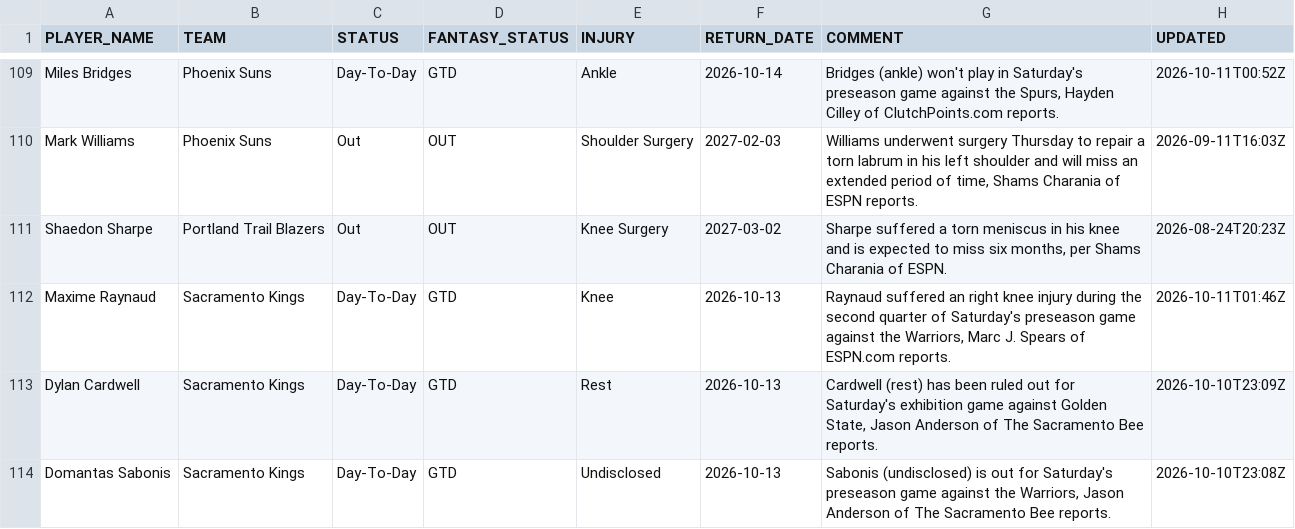
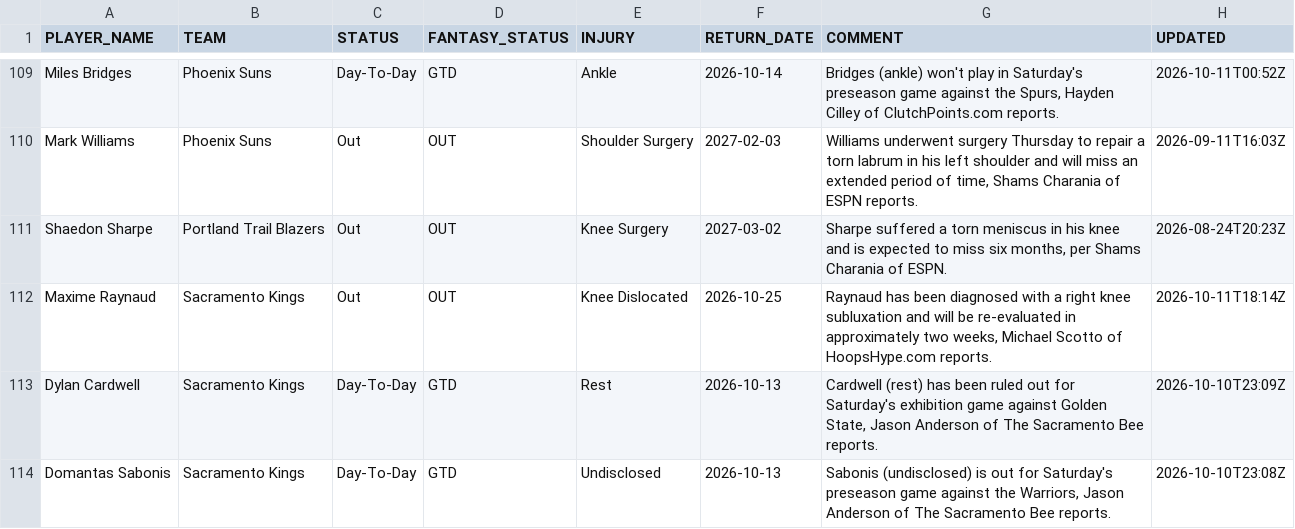
Before and after one commit to RoiGreen/dagger, a CSV file: nba_2026_27/injuries.csv, drawn as a sheet; only a part is shown, gaps mark what is left out.

```diff
--- a/nba_2026_27/injuries.csv
+++ b/nba_2026_27/injuries.csv
@@ -111,3 +111,3 @@ Mark Williams,Phoenix Suns,Out,OUT,Shoulder Surgery,2027-02-03,"Williams underwe
 Shaedon Sharpe,Portland Trail Blazers,Out,OUT,Knee Surgery,2027-03-02,"Sharpe suffered a torn meniscus in his knee and is expected to miss six months, per Shams Charania of ESPN.",2026-08-24T20:23Z
-Maxime Raynaud,Sacramento Kings,Day-To-Day,GTD,Knee,2026-10-13,"Raynaud suffered an right knee injury during the second quarter of Saturday's preseason game against the Warriors, Marc J. Spears of ESPN.com reports.",2026-10-11T01:46Z
+Maxime Raynaud,Sacramento Kings,Out,OUT,Knee Dislocated,2026-10-25,"Raynaud has been diagnosed with a right knee subluxation and will be re-evaluated in approximately two weeks, Michael Scotto of HoopsHype.com reports.",2026-10-11T18:14Z
 Dylan Cardwell,Sacramento Kings,Day-To-Day,GTD,Rest,2026-10-13,"Cardwell (rest) has been ruled out for Saturday's exhibition game against Golden State, Jason Anderson of The Sacramento Bee reports.",2026-10-10T23:09Z
```
Also changed, not shown: 3 other files.
